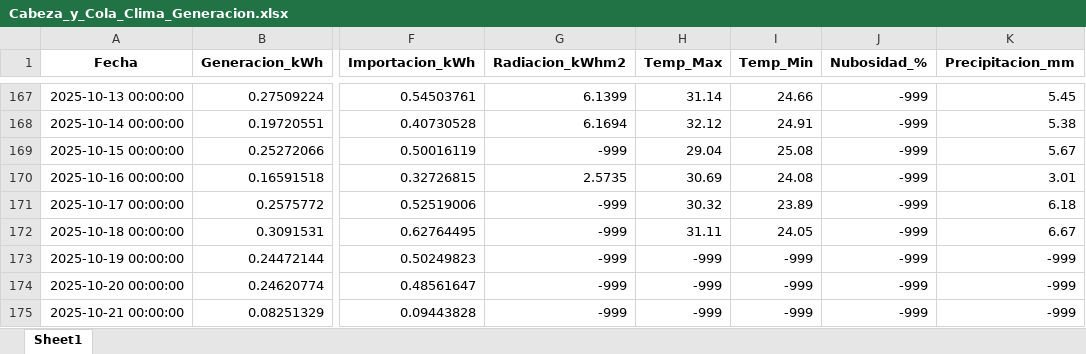
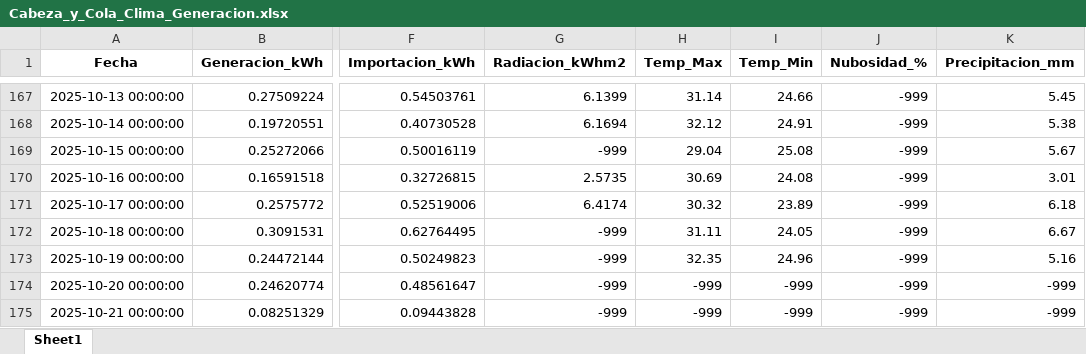
Before and after one commit to Cristhian-Velez/clima-generacion, an Excel workbook: resultados/Cabeza_y_Cola_Clima_Generacion.xlsx, sheet Sheet1, drawn as a sheet; only a part is shown, gaps mark what is left out; values as stored, in another font and other column widths than the file's, no borders; the diff names each change by its address in the sheet, - before the commit and + after, or states it on an @@ line.

```diff
--- a/resultados/Cabeza_y_Cola_Clima_Generacion.xlsx (sheet Sheet1)
+++ b/resultados/Cabeza_y_Cola_Clima_Generacion.xlsx (sheet Sheet1)
-G171 (Radiacion_kWhm2): -999
+G171 (Radiacion_kWhm2): 6.4174
-H173 (Temp_Max): -999
+H173 (Temp_Max): 32.35
-I173 (Temp_Min): -999
+I173 (Temp_Min): 24.96
-K173 (Precipitacion_mm): -999
+K173 (Precipitacion_mm): 5.16
```
Also changed, not shown: 6 other files.
